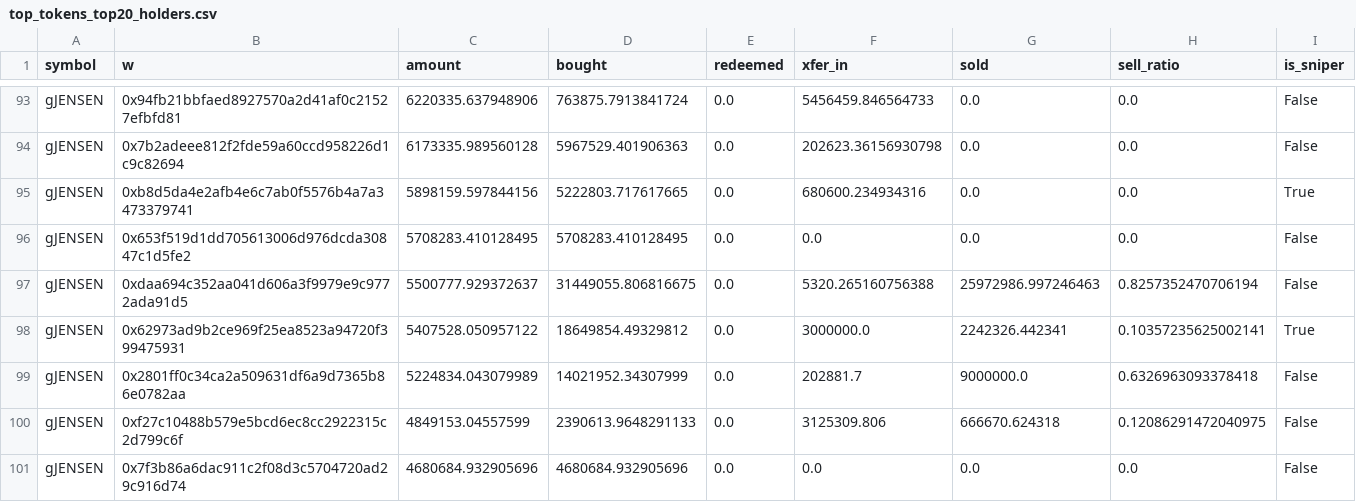
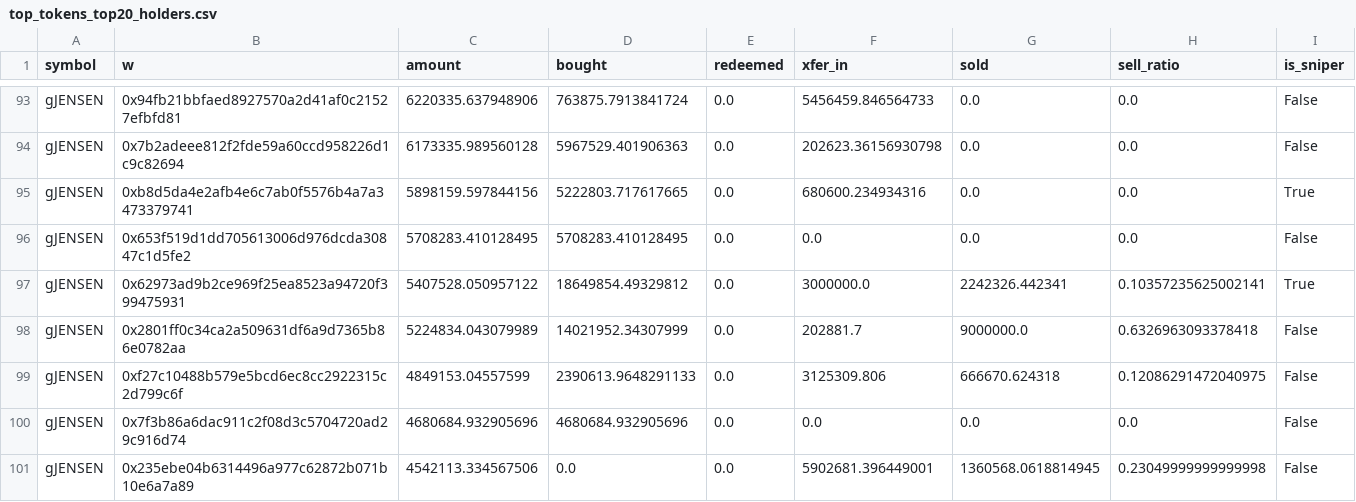
Before and after one commit to ozzyxbt/grail-analytics, a CSV file: out/top_tokens_top20_holders.csv, drawn as a sheet; only a part is shown, gaps mark what is left out; removed rows and columns are numbered as before the commit, all else as after; the diff names each change by its address in the sheet, - before the commit and + after, or states it on an @@ line.

```diff
--- a/out/top_tokens_top20_holders.csv
+++ b/out/top_tokens_top20_holders.csv
-row 97: gJENSEN | 0xdaa694c352aa041d606a3f9979e9c9772ada91d5 | 5500777.929372637 | 31449055.806816675 | 0.0 | 5320.265160756388 | 25972986.997246463 | 0.8257352470706194 | False
+row 101: gJENSEN | 0x235ebe04b6314496a977c62872b071b10e6a7a89 | 4542113.334567506 | 0.0 | 0.0 | 5902681.396449001 | 1360568.0618814945 | 0.23049999999999998 | False
```
Also changed, not shown: out/exclusive_mint_cohorts.csv, out/grailist.csv, 16 other files.
